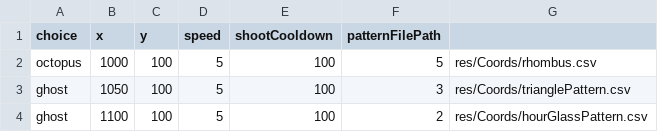
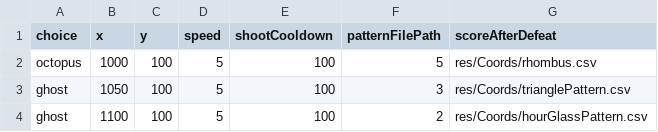
Before and after one commit to VietnameseDelegation/Meowzard, a CSV file: res/waves/wave5.csv, drawn as a sheet.

```diff
--- a/res/waves/wave5.csv
+++ b/res/waves/wave5.csv
@@ -1,2 +1,2 @@
-choice,x,y,speed,shootCooldown,patternFilePath
+choice,x,y,speed,shootCooldown,patternFilePath,scoreAfterDefeat
 octopus,1000,100,5,100,5,res/Coords/rhombus.csv
```
Also changed, not shown: res/waves/wave0.csv, 16 other files.
